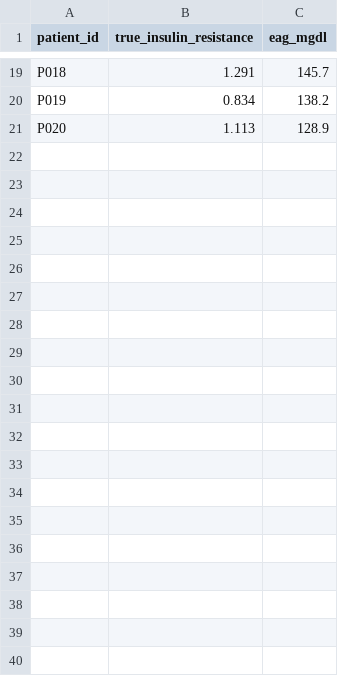
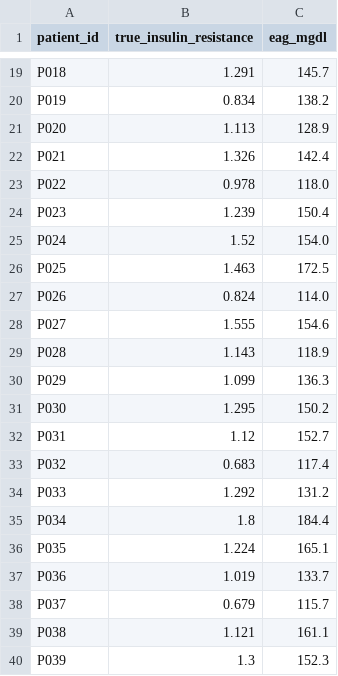
Before and after one commit to lucid-vini/Room209_USAR, a CSV file: data/patients_hidden.csv, drawn as a sheet; only a part is shown, gaps mark what is left out; the diff covers the shown part only; the diff names each change by its address in the sheet, - before the commit and + after, or states it on an @@ line.

```diff
--- a/data/patients_hidden.csv
+++ b/data/patients_hidden.csv
+row 22: P021 | 1.326 | 142.4
+row 23: P022 | 0.978 | 118.0
+row 24: P023 | 1.239 | 150.4
+row 25: P024 | 1.52 | 154.0
+row 26: P025 | 1.463 | 172.5
+row 27: P026 | 0.824 | 114.0
+row 28: P027 | 1.555 | 154.6
+row 29: P028 | 1.143 | 118.9
+row 30: P029 | 1.099 | 136.3
+row 31: P030 | 1.295 | 150.2
+row 32: P031 | 1.12 | 152.7
+row 33: P032 | 0.683 | 117.4
+row 34: P033 | 1.292 | 131.2
+row 35: P034 | 1.8 | 184.4
+row 36: P035 | 1.224 | 165.1
+row 37: P036 | 1.019 | 133.7
+row 38: P037 | 0.679 | 115.7
+row 39: P038 | 1.121 | 161.1
+row 40: P039 | 1.3 | 152.3
```
Also changed, not shown: 21 added rows elsewhere in this file, data/patients.csv, 1 other file.
